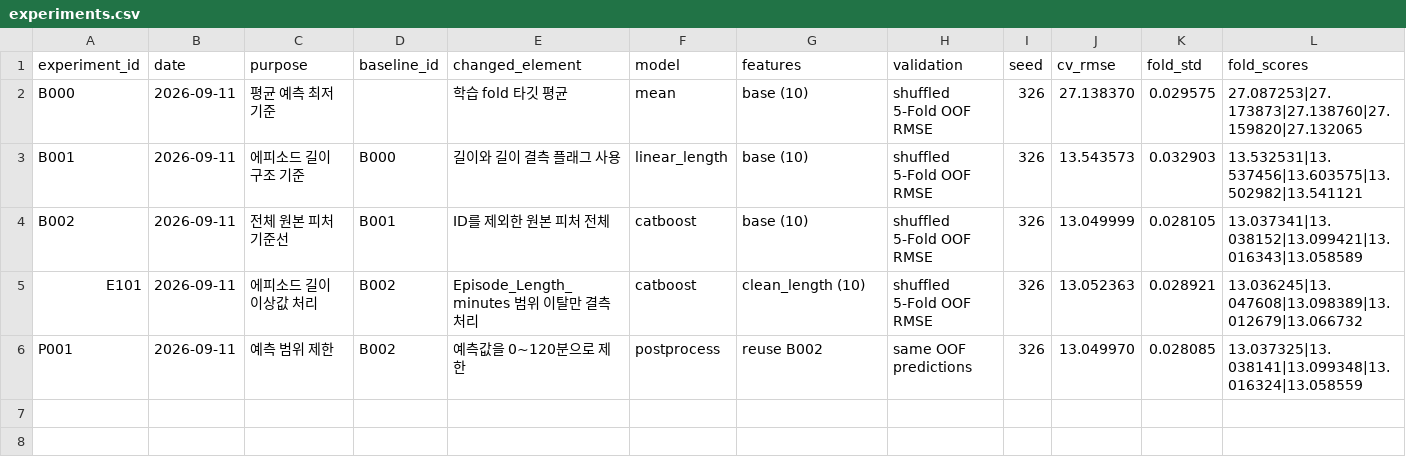
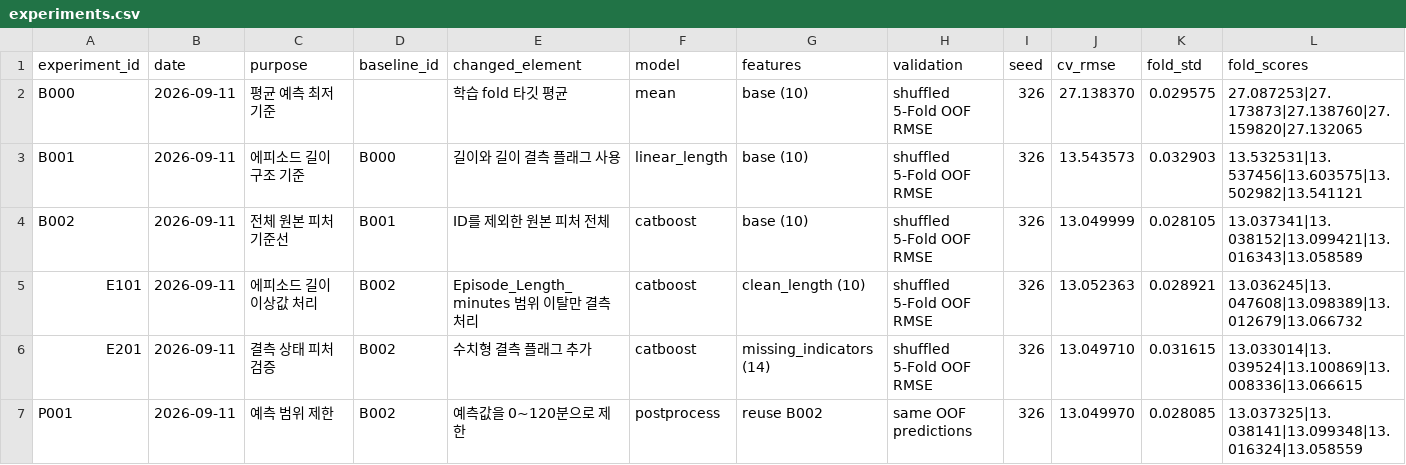
Before and after one commit to yunseo326/data_study_bank, a CSV file: playground-series-s5e4/benchmarks/experiments.csv, drawn as a sheet; only a part is shown; rows hold the shown columns only; the diff names each change by its address in the sheet, - before the commit and + after, or states it on an @@ line.

```diff
--- a/playground-series-s5e4/benchmarks/experiments.csv
+++ b/playground-series-s5e4/benchmarks/experiments.csv
+row 6: E201 | 2026-09-11 | 결측 상태 피처 검증 | B002 | 수치형 결측 플래그 추가 | catboost | missing_indicators (14) | shuffled 5-Fold OOF RMSE | 326 | 13.049710 | 0.031615 | 13.033014|13.039524|13.100869|13.008336|13.066615
```
Also changed, not shown: 18 other files.
